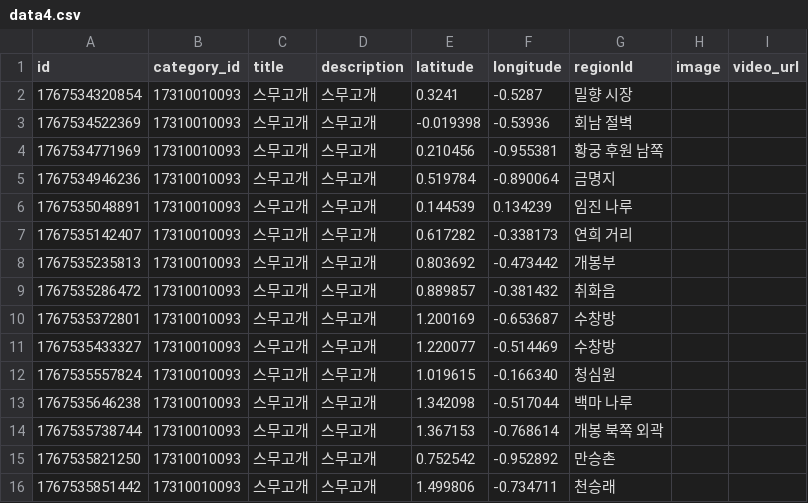
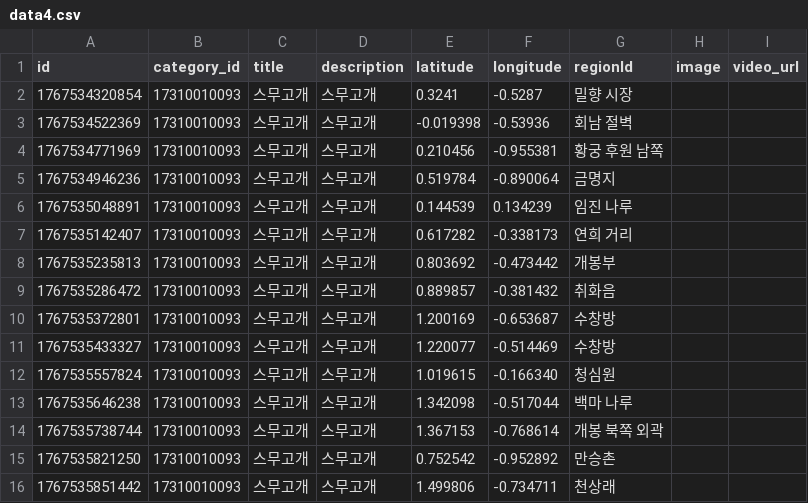
Before and after one commit to yhellos3327-eng/wwmkoreamap, a CSV file: data4.csv, drawn as a sheet; the diff names each change by its address in the sheet, - before the commit and + after, or states it on an @@ line.

```diff
--- a/data4.csv
+++ b/data4.csv
-G16 (regionId): 천승래
+G16 (regionId): 천상래
```
Also changed, not shown: translation.csv, 11 other files.
